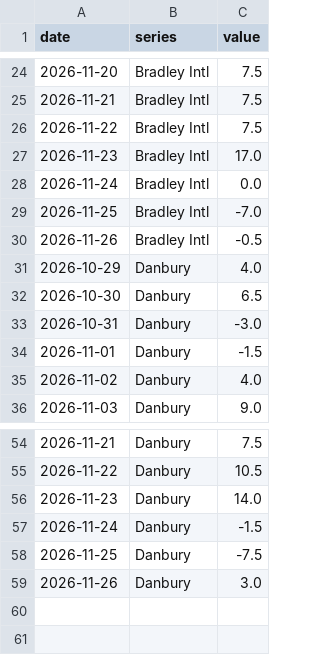
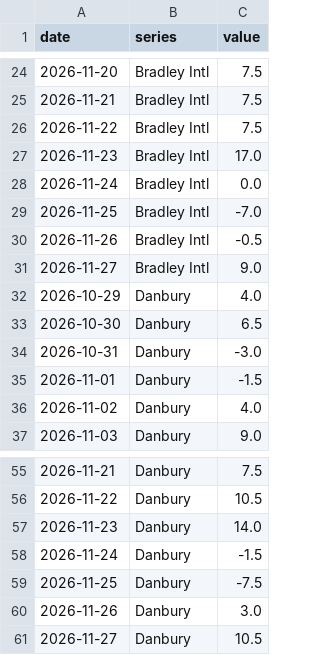
Before and after one commit to alexvnesta/ct-signal, a CSV file: indicator/weather_anomaly/observations.csv, drawn as a sheet; only a part is shown, gaps mark what is left out.

```diff
--- a/indicator/weather_anomaly/observations.csv
+++ b/indicator/weather_anomaly/observations.csv
@@ -30,2 +30,3 @@ date,series,value
 2026-11-26,Bradley Intl,-0.5
+2026-11-27,Bradley Intl,9.0
 2026-10-29,Danbury,4.0
@@ -59 +60,2 @@ date,series,value
 2026-11-26,Danbury,3.0
+2026-11-27,Danbury,10.5
```
Also changed, not shown: 32 other files.
